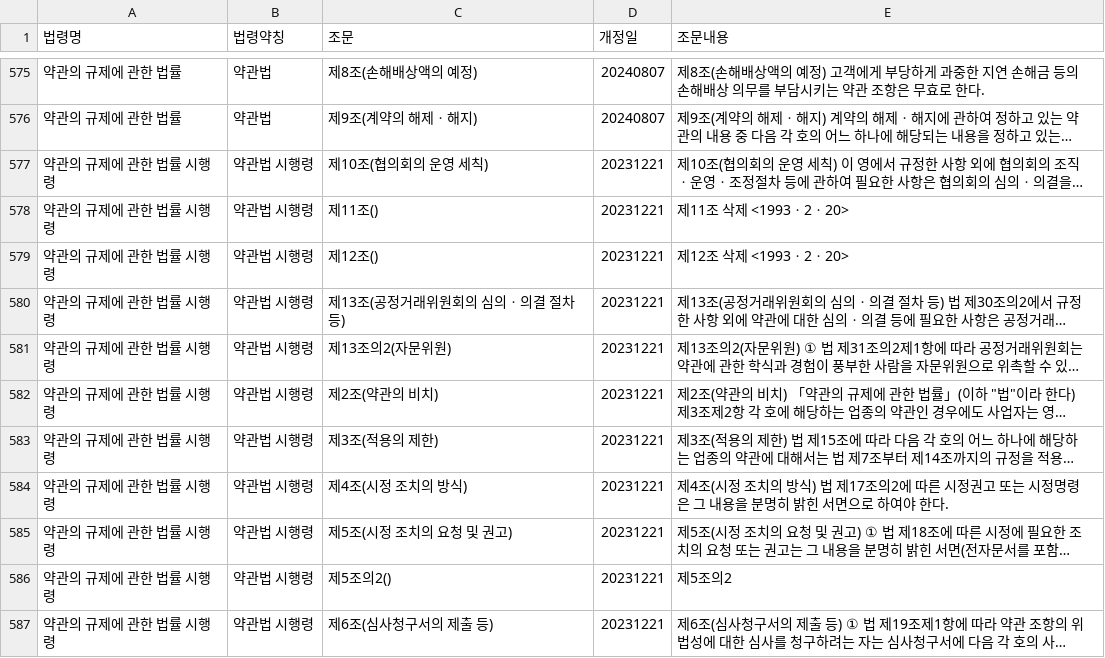
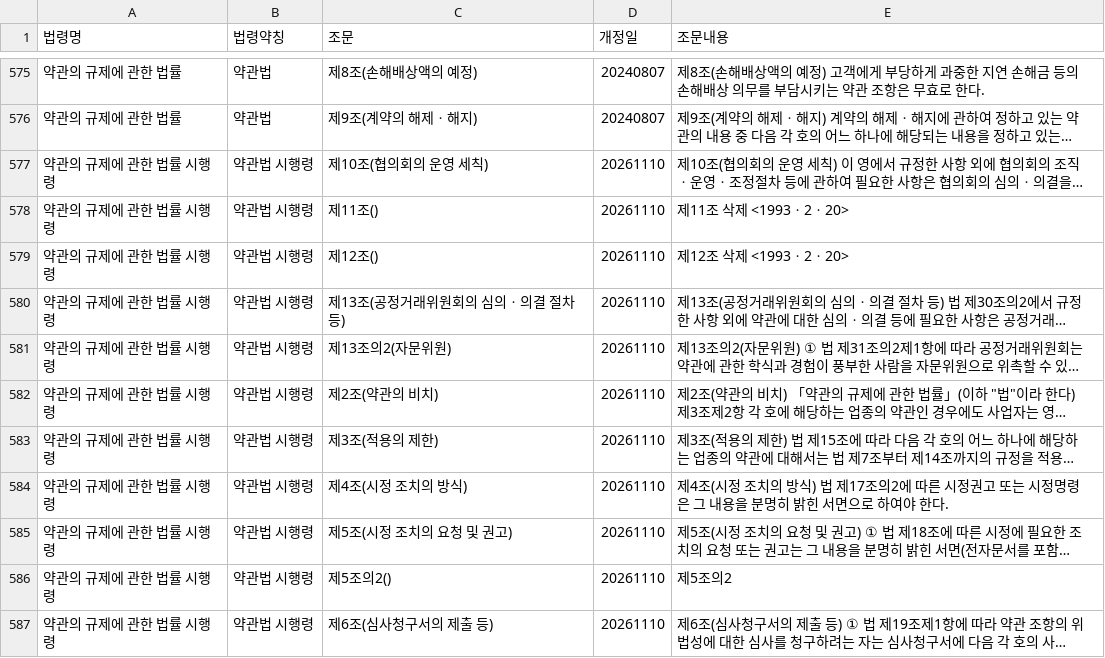
Before and after one commit to jshssysh/news-dashboard, a CSV file: contract_law_corpus.csv, drawn as a sheet; only a part is shown, gaps mark what is left out; long unchanged cells end in …; the diff covers the shown part only; the diff names each change by its address in the sheet, - before the commit and + after, or states it on an @@ line.

```diff
--- a/contract_law_corpus.csv
+++ b/contract_law_corpus.csv
-D577:D587 (개정일): 20231221
+D577:D587 (개정일): 20261110
```
Also changed, not shown: 12 edited cells elsewhere in this file, decision_list.csv, law_penalty_list.csv, 10 other files.
